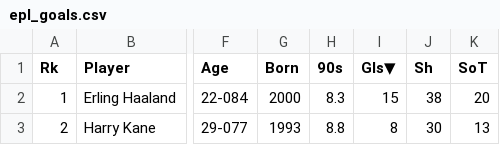
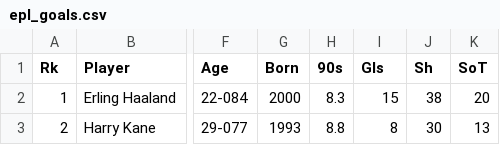
Before and after one commit to andreasmalta1/python-nationalities, a CSV file: epl_goals.csv, drawn as a sheet; only a part is shown, gaps mark what is left out; the diff names each change by its address in the sheet, - before the commit and + after, or states it on an @@ line.

```diff
--- a/epl_goals.csv
+++ b/epl_goals.csv
-I1: Gls▼
+I1: Gls
```
Also changed, not shown: 5 other files.
